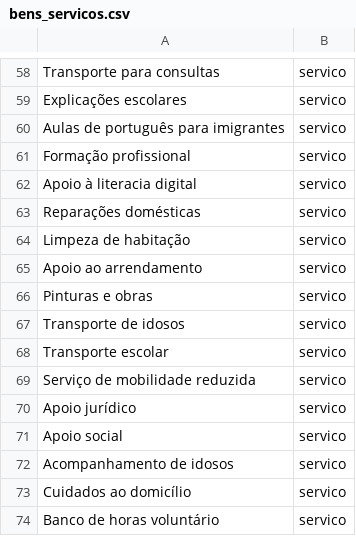
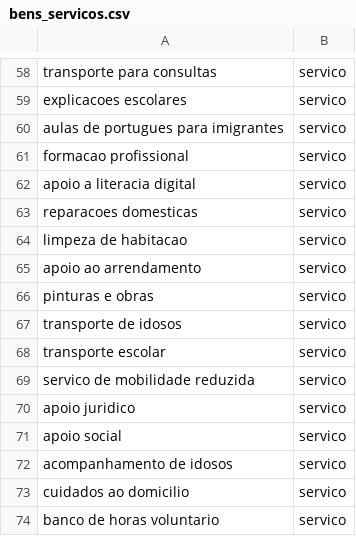
Before and after one commit to amorima/p2-SAM-data-generator, a CSV file: output/bens_servicos.csv, drawn as a sheet; only a part is shown, gaps mark what is left out; the diff covers the shown part only; the diff names each change by its address in the sheet, - before the commit and + after, or states it on an @@ line.

```diff
--- a/output/bens_servicos.csv
+++ b/output/bens_servicos.csv
-A58: Transporte para consultas
+A58: transporte para consultas
-A59: Explicações escolares
+A59: explicacoes escolares
-A60: Aulas de português para imigrantes
+A60: aulas de portugues para imigrantes
-A61: Formação profissional
+A61: formacao profissional
-A62: Apoio à literacia digital
+A62: apoio a literacia digital
-A63: Reparações domésticas
+A63: reparacoes domesticas
-A64: Limpeza de habitação
+A64: limpeza de habitacao
-A65: Apoio ao arrendamento
+A65: apoio ao arrendamento
-A66: Pinturas e obras
+A66: pinturas e obras
-A67: Transporte de idosos
+A67: transporte de idosos
-A68: Transporte escolar
+A68: transporte escolar
-A69: Serviço de mobilidade reduzida
+A69: servico de mobilidade reduzida
-A70: Apoio jurídico
+A70: apoio juridico
-A71: Apoio social
+A71: apoio social
-A72: Acompanhamento de idosos
+A72: acompanhamento de idosos
-A73: Cuidados ao domicílio
+A73: cuidados ao domicilio
-A74: Banco de horas voluntário
+A74: banco de horas voluntario
```
Also changed, not shown: 56 edited cells elsewhere in this file, output/bens_servicos_negocio.csv, output/contacto.csv, 34 other files.
